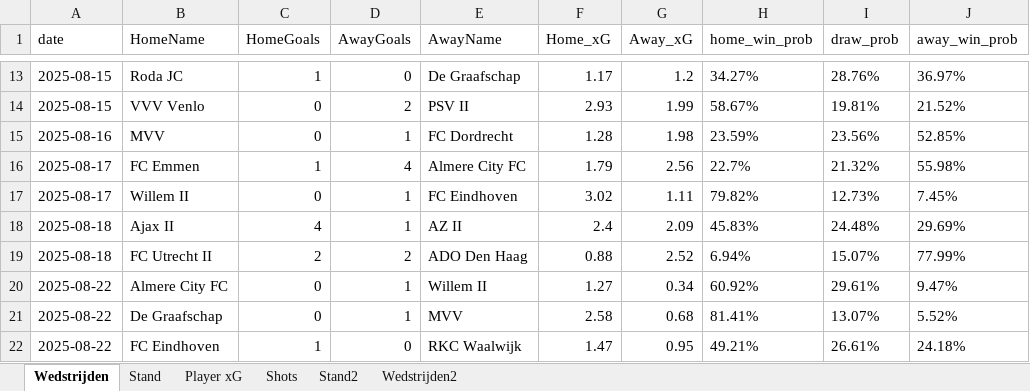
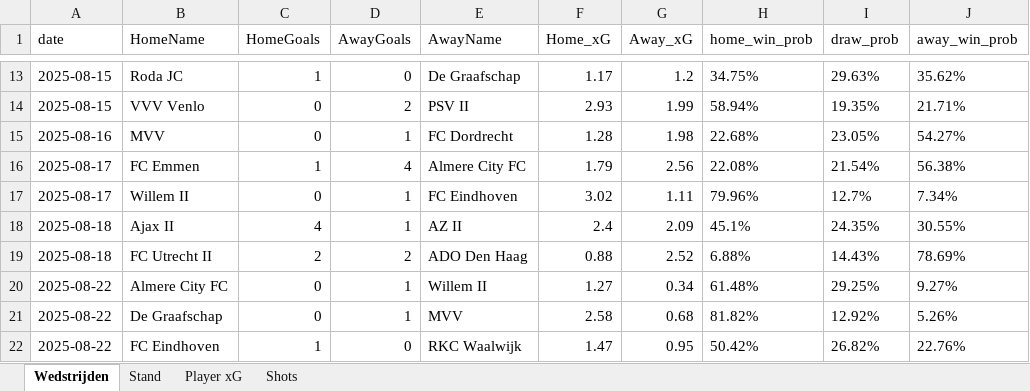
Before and after one commit to RobinKoetsier/plotrepo, an Excel workbook: data/KKD2526.xlsx, sheet Wedstrijden, drawn as a sheet; only a part is shown, gaps mark what is left out; values as stored, in another font and other column widths than the file's, no borders; the diff covers the shown part only; the diff names each change by its address in the sheet, - before the commit and + after, or states it on an @@ line.

```diff
--- a/data/KKD2526.xlsx (sheet Wedstrijden)
+++ b/data/KKD2526.xlsx (sheet Wedstrijden)
-sheet tab: Stand2
-sheet tab: Wedstrijden2
-H13 (home_win_prob): 34.27%
+H13 (home_win_prob): 34.75%
-I13 (draw_prob): 28.76%
+I13 (draw_prob): 29.63%
-J13 (away_win_prob): 36.97%
+J13 (away_win_prob): 35.62%
-H14 (home_win_prob): 58.67%
+H14 (home_win_prob): 58.94%
-I14 (draw_prob): 19.81%
+I14 (draw_prob): 19.35%
-J14 (away_win_prob): 21.52%
+J14 (away_win_prob): 21.71%
-H15 (home_win_prob): 23.59%
+H15 (home_win_prob): 22.68%
-I15 (draw_prob): 23.56%
+I15 (draw_prob): 23.05%
-J15 (away_win_prob): 52.85%
+J15 (away_win_prob): 54.27%
-H16 (home_win_prob): 22.7%
+H16 (home_win_prob): 22.08%
-I16 (draw_prob): 21.32%
+I16 (draw_prob): 21.54%
-J16 (away_win_prob): 55.98%
+J16 (away_win_prob): 56.38%
-H17 (home_win_prob): 79.82%
+H17 (home_win_prob): 79.96%
-I17 (draw_prob): 12.73%
+I17 (draw_prob): 12.7%
-J17 (away_win_prob): 7.45%
+J17 (away_win_prob): 7.34%
-H18 (home_win_prob): 45.83%
+H18 (home_win_prob): 45.1%
-I18 (draw_prob): 24.48%
+I18 (draw_prob): 24.35%
-J18 (away_win_prob): 29.69%
+J18 (away_win_prob): 30.55%
-H19 (home_win_prob): 6.94%
+H19 (home_win_prob): 6.88%
-I19 (draw_prob): 15.07%
+I19 (draw_prob): 14.43%
-J19 (away_win_prob): 77.99%
+J19 (away_win_prob): 78.69%
-H20 (home_win_prob): 60.92%
+H20 (home_win_prob): 61.48%
-I20 (draw_prob): 29.61%
+I20 (draw_prob): 29.25%
-J20 (away_win_prob): 9.47%
+J20 (away_win_prob): 9.27%
-H21 (home_win_prob): 81.41%
+H21 (home_win_prob): 81.82%
-I21 (draw_prob): 13.07%
+I21 (draw_prob): 12.92%
-J21 (away_win_prob): 5.52%
+J21 (away_win_prob): 5.26%
-H22 (home_win_prob): 49.21%
+H22 (home_win_prob): 50.42%
-I22 (draw_prob): 26.61%
+I22 (draw_prob): 26.82%
-J22 (away_win_prob): 24.18%
+J22 (away_win_prob): 22.76%
```
Also changed, not shown: 794 edited cells elsewhere in this sheet, sheet Shots, sheet Player xG, sheet Stand, data/KKDCurrent.xlsx.
